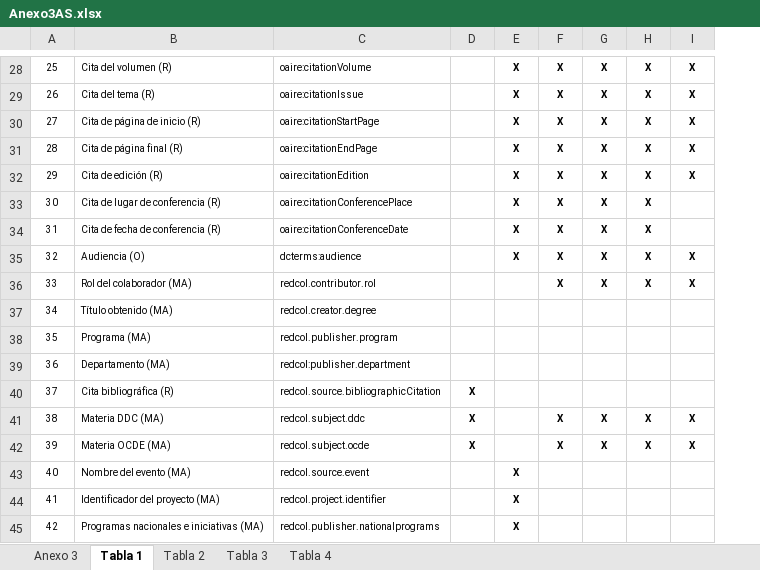
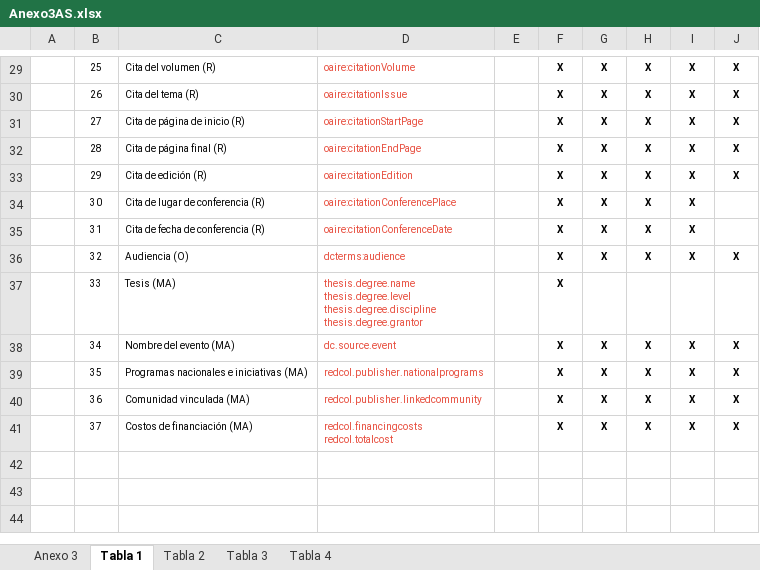
Before and after one commit to rcic/openaire4, an Excel workbook: docs/_static/Anexo3AS.xlsx, sheet Tabla 1, drawn as a sheet; only a part is shown, gaps mark what is left out; values as stored, in another font and other column widths than the file's, no borders; removed rows and columns are numbered as before the commit, all else as after; ↵ is a line break in a cell; the diff covers the shown part only; the diff names each change by its address in the sheet, - before the commit and + after, or states it on an @@ line.

```diff
--- a/docs/_static/Anexo3AS.xlsx (sheet Tabla 1)
+++ b/docs/_static/Anexo3AS.xlsx (sheet Tabla 1)
+column A, empty
-D29:D41 text colour: black
+D29:D41 text colour: #E74C3C
-C37: Rol del colaborador (MA)
+C37: Tesis (MA)
-D37: redcol.contributor.rol
+D37: thesis.degree.name ↵ thesis.degree.level ↵ thesis.degree.discipline ↵ thesis.degree.grantor
-F37:F41: (empty)
+F37:F41: X
-G37: X
+G37: (empty)
-H37: X
+H37: (empty)
-I37: X
+I37: (empty)
-J37: X
+J37: (empty)
-C38: Título obtenido (MA)
+C38: Nombre del evento (MA)
-D38: redcol.creator.degree
+D38: dc.source.event
-G38:G41: (empty)
+G38:G41: X
-H38:H41: (empty)
+H38:H41: X
-I38:I41: (empty)
+I38:I41: X
-J38:J41: (empty)
+J38:J41: X
-C39: Programa (MA)
+C39: Programas nacionales e iniciativas (MA)
-D39: redcol.publisher.program
+D39: redcol.publisher.nationalprograms
-C40: Departamento (MA)
+C40: Comunidad vinculada (MA)
-D40: redcol:publisher.department
+D40: redcol.publisher.linkedcommunity
-C41: Cita bibliográfica (R)
+C41: Costos de financiación (MA)
-D41: redcol.source.bibliographicCitation
+D41: redcol.financingcosts ↵ redcol.totalcost
-E41: X
+E41: (empty)
-row 41: 38 | Materia DDC (MA) | redcol.subject.ddc | X |  | X | X | X | X
-row 42: 39 | Materia OCDE (MA) | redcol.subject.ocde | X |  | X | X | X | X
-row 43: 40 | Nombre del evento (MA) | redcol.source.event |  | X
-row 44: 41 | Identificador del proyecto (MA) | redcol.project.identifier |  | X
-row 45: 42 | Programas nacionales e iniciativas (MA) | redcol.publisher.nationalprograms |  | X
```
Also changed, not shown: 1 added row, 1 edited cell and cell formats elsewhere in this sheet, sheet Tabla 3, sheet Tabla 2, sheet Tabla 4, sheet Anexo 3, 4 other files.
